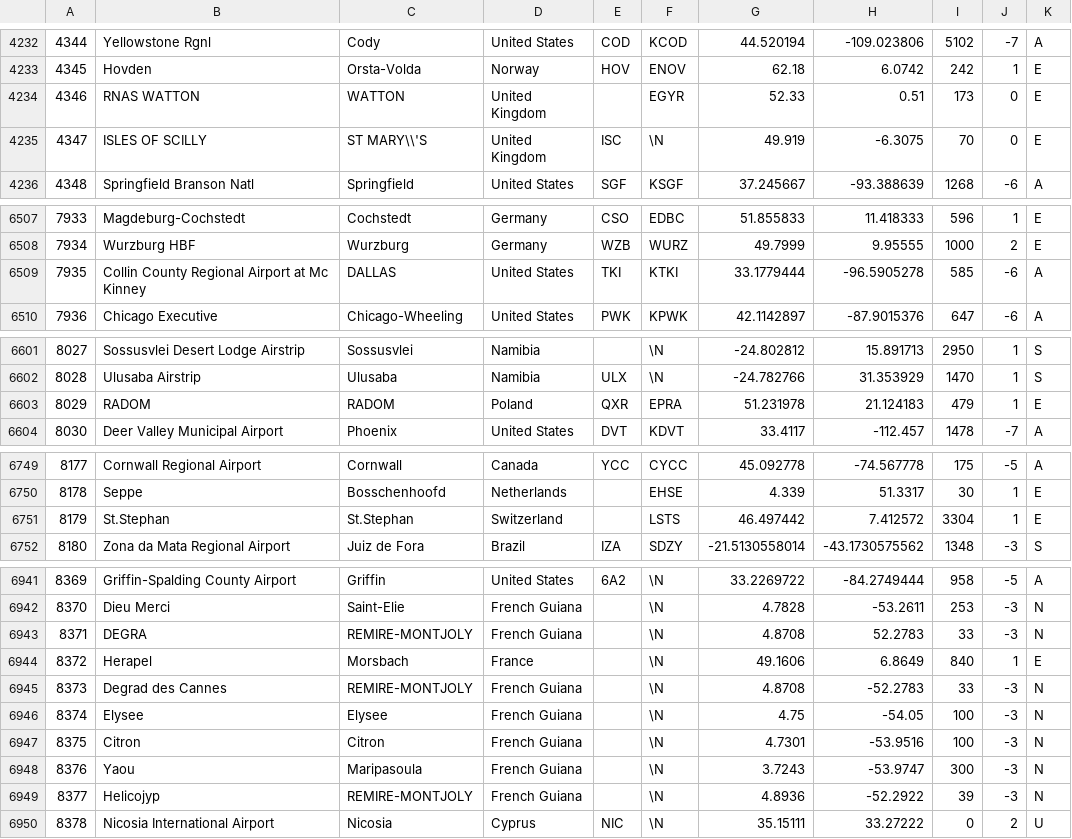
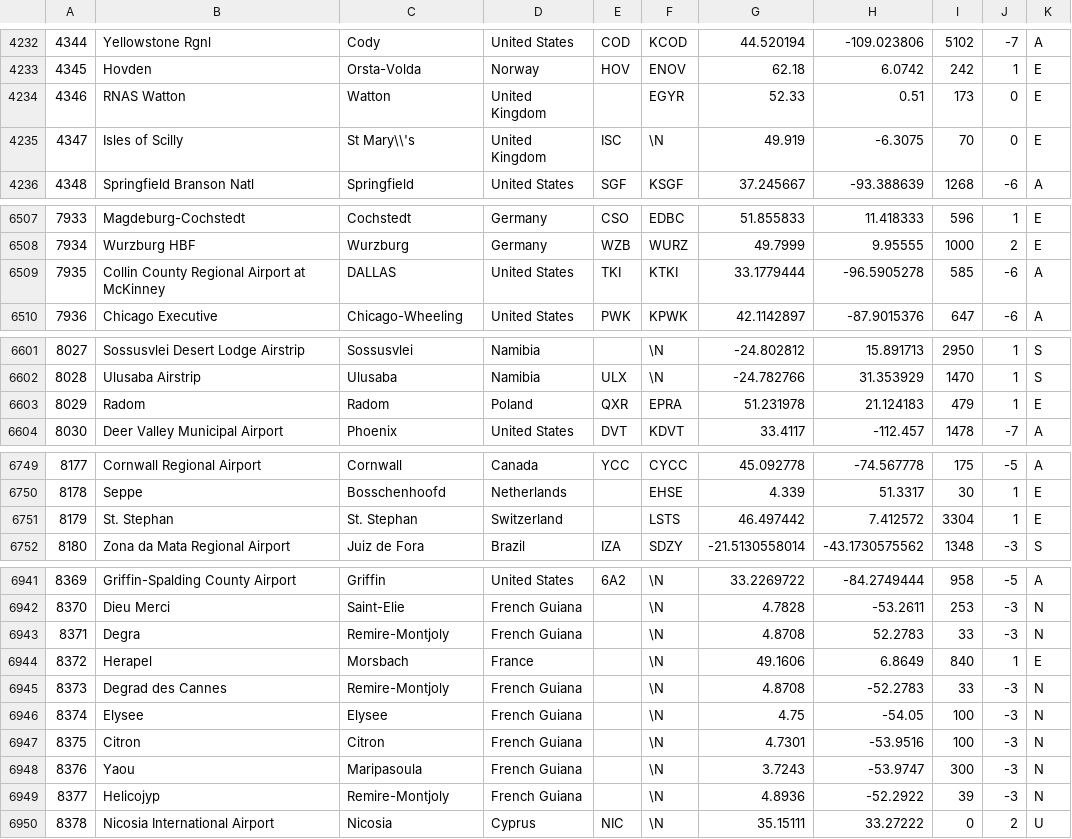
Before and after one commit to infochimps-data/infochimps-data, a CSV file: airline_flights/openflights_airports-raw.csv, drawn as a sheet; only a part is shown, gaps mark what is left out.

Commit message:
Minor formatting fixes to airports file

```diff
--- a/airline_flights/openflights_airports-raw.csv
+++ b/airline_flights/openflights_airports-raw.csv
@@ -4233,4 +4233,4 @@
 4345,"Hovden","Orsta-Volda","Norway","HOV","ENOV",62.18,6.0742,242,1,"E"
-4346,"RNAS WATTON","WATTON","United Kingdom","","EGYR",52.33,0.51,173,0,"E"
-4347,"ISLES OF SCILLY","ST MARY\\'S","United Kingdom","ISC",\N,49.919,-6.3075,70,0,"E"
+4346,"RNAS Watton","Watton","United Kingdom","","EGYR",52.33,0.51,173,0,"E"
+4347,"Isles of Scilly","St Mary\\'s","United Kingdom","ISC",\N,49.919,-6.3075,70,0,"E"
 4348,"Springfield Branson Natl","Springfield","United States","SGF","KSGF",37.245667,-93.388639,1268,-6,"A"
@@ -6508,3 +6508,3 @@
 7934,"Wurzburg HBF","Wurzburg","Germany","WZB","WURZ",49.7999,9.95555,1000,2,"E"
-7935,"Collin County Regional Airport at Mc Kinney","DALLAS","United States","TKI","KTKI",33.1779444,-96.5905278,585,-6,"A"
+7935,"Collin County Regional Airport at McKinney","DALLAS","United States","TKI","KTKI",33.1779444,-96.5905278,585,-6,"A"
 7936,"Chicago Executive","Chicago-Wheeling","United States","PWK","KPWK",42.1142897,-87.9015376,647,-6,"A"
@@ -6602,3 +6602,3 @@
 8028,"Ulusaba Airstrip","Ulusaba","Namibia","ULX",\N,-24.782766,31.353929,1470,1,"S"
-8029,"RADOM","RADOM","Poland","QXR","EPRA",51.231978,21.124183,479,1,"E"
+8029,"Radom","Radom","Poland","QXR","EPRA",51.231978,21.124183,479,1,"E"
 8030,"Deer Valley Municipal Airport","Phoenix ","United States","DVT","KDVT",33.4117,-112.457,1478,-7,"A"
@@ -6750,3 +6750,3 @@
 8178,"Seppe","Bosschenhoofd","Netherlands","","EHSE",4.339,51.3317,30,1,"E"
-8179,"St.Stephan","St.Stephan","Switzerland","","LSTS",46.497442,7.412572,3304,1,"E"
+8179,"St. Stephan","St. Stephan","Switzerland","","LSTS",46.497442,7.412572,3304,1,"E"
 8180,"Zona da Mata Regional Airport","Juiz de Fora","Brazil","IZA","SDZY",-21.5130558014,-43.1730575562,1348,-3,"S"
@@ -6942,5 +6942,5 @@
 8370,"Dieu Merci","Saint-Elie","French Guiana","",\N,4.7828,-53.2611,253,-3,"N"
-8371,"DEGRA","REMIRE-MONTJOLY","French Guiana","",\N,4.8708,52.2783,33,-3,"N"
+8371,"Degra","Remire-Montjoly","French Guiana","",\N,4.8708,52.2783,33,-3,"N"
 8372,"Herapel","Morsbach","France","",\N,49.1606,6.8649,840,1,"E"
-8373,"Degrad des Cannes","REMIRE-MONTJOLY","French Guiana","",\N,4.8708,-52.2783,33,-3,"N"
+8373,"Degrad des Cannes","Remire-Montjoly","French Guiana","",\N,4.8708,-52.2783,33,-3,"N"
 8374,"Elysee","Elysee","French Guiana","",\N,4.75,-54.05,100,-3,"N"
@@ -6948,3 +6948,3 @@
 8376,"Yaou","Maripasoula","French Guiana","",\N,3.7243,-53.9747,300,-3,"N"
-8377,"Helicojyp","REMIRE-MONTJOLY","French Guiana","",\N,4.8936,-52.2922,39,-3,"N"
+8377,"Helicojyp","Remire-Montjoly","French Guiana","",\N,4.8936,-52.2922,39,-3,"N"
 8378,"Nicosia International Airport","Nicosia","Cyprus","NIC",\N,35.15111,33.27222,0,2,"U"
```
